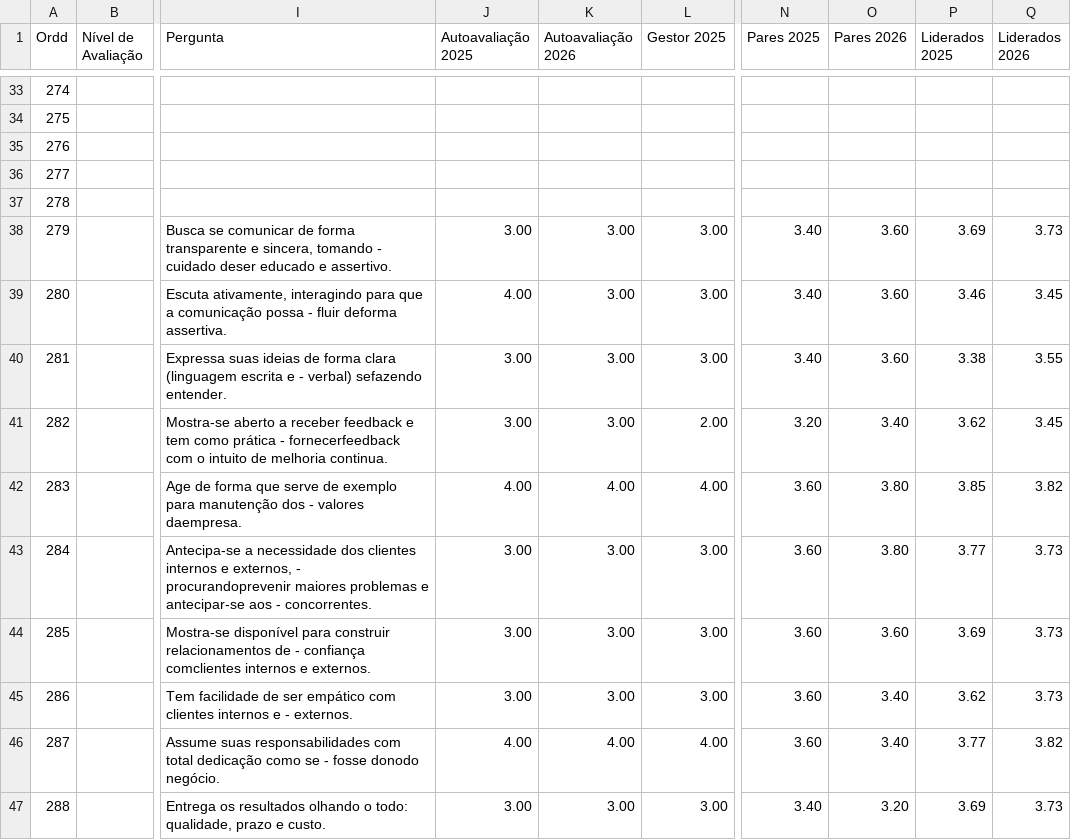
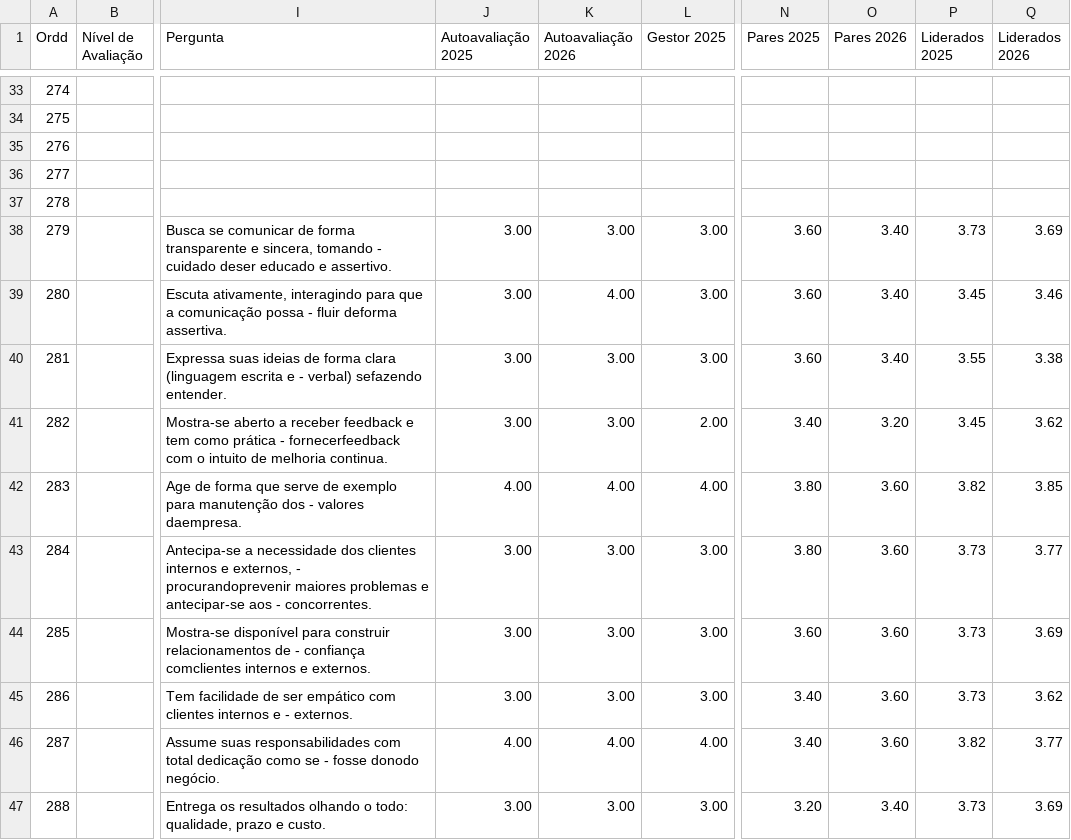
Before and after one commit to Danipag4/Patricia_Supervisores_25_26, a CSV file: Gestora_Patricia_25-26.csv, drawn as a sheet; only a part is shown, gaps mark what is left out; the diff covers the shown part only; the diff names each change by its address in the sheet, - before the commit and + after, or states it on an @@ line.

```diff
--- a/Gestora_Patricia_25-26.csv
+++ b/Gestora_Patricia_25-26.csv
-N38:N40 (Pares 2025): 3.40
+N38:N40 (Pares 2025): 3.60
-O38:O40 (Pares 2026): 3.60
+O38:O40 (Pares 2026): 3.40
-P38 (Liderados 2025): 3.69
+P38 (Liderados 2025): 3.73
-Q38 (Liderados 2026): 3.73
+Q38 (Liderados 2026): 3.69
-J39 (Autoavaliação 2025): 4.00
+J39 (Autoavaliação 2025): 3.00
-K39 (Autoavaliação 2026): 3.00
+K39 (Autoavaliação 2026): 4.00
-P39 (Liderados 2025): 3.46
+P39 (Liderados 2025): 3.45
-Q39 (Liderados 2026): 3.45
+Q39 (Liderados 2026): 3.46
-P40 (Liderados 2025): 3.38
+P40 (Liderados 2025): 3.55
-Q40 (Liderados 2026): 3.55
+Q40 (Liderados 2026): 3.38
-N41 (Pares 2025): 3.20
+N41 (Pares 2025): 3.40
-O41 (Pares 2026): 3.40
+O41 (Pares 2026): 3.20
-P41 (Liderados 2025): 3.62
+P41 (Liderados 2025): 3.45
-Q41 (Liderados 2026): 3.45
+Q41 (Liderados 2026): 3.62
-N42:N43 (Pares 2025): 3.60
+N42:N43 (Pares 2025): 3.80
-O42:O43 (Pares 2026): 3.80
+O42:O43 (Pares 2026): 3.60
-P42 (Liderados 2025): 3.85
+P42 (Liderados 2025): 3.82
-Q42 (Liderados 2026): 3.82
+Q42 (Liderados 2026): 3.85
-P43 (Liderados 2025): 3.77
+P43 (Liderados 2025): 3.73
-Q43 (Liderados 2026): 3.73
+Q43 (Liderados 2026): 3.77
-P44 (Liderados 2025): 3.69
+P44 (Liderados 2025): 3.73
-Q44 (Liderados 2026): 3.73
+Q44 (Liderados 2026): 3.69
-N45:N46 (Pares 2025): 3.60
+N45:N46 (Pares 2025): 3.40
-O45:O46 (Pares 2026): 3.40
+O45:O46 (Pares 2026): 3.60
-P45 (Liderados 2025): 3.62
+P45 (Liderados 2025): 3.73
-Q45 (Liderados 2026): 3.73
+Q45 (Liderados 2026): 3.62
-P46 (Liderados 2025): 3.77
+P46 (Liderados 2025): 3.82
-Q46 (Liderados 2026): 3.82
+Q46 (Liderados 2026): 3.77
-N47 (Pares 2025): 3.40
+N47 (Pares 2025): 3.20
-O47 (Pares 2026): 3.20
+O47 (Pares 2026): 3.40
-P47 (Liderados 2025): 3.69
+P47 (Liderados 2025): 3.73
-Q47 (Liderados 2026): 3.73
+Q47 (Liderados 2026): 3.69
```
Also changed, not shown: 158 edited cells elsewhere in this file.
